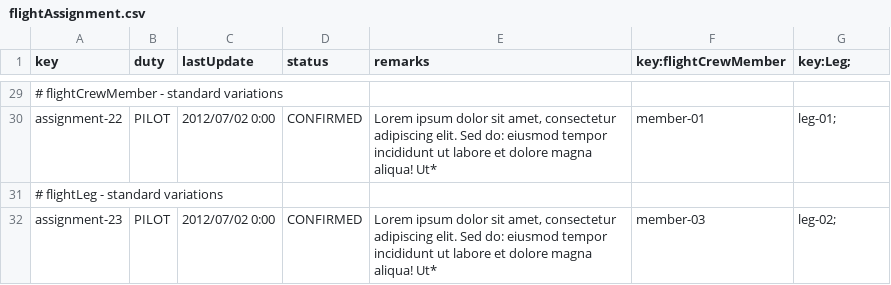
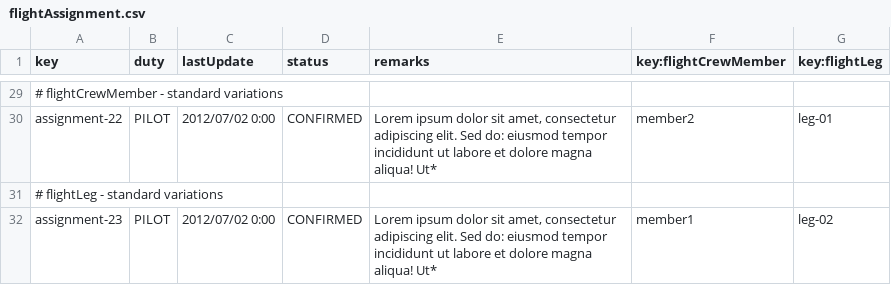
Before and after one commit to C1-036/Acme-ANS-D04, a CSV file: src/main/resources/WEB-INF/data/sample/flightAssignment.csv, drawn as a sheet; only a part is shown, gaps mark what is left out; the diff covers the shown part only; the diff names each change by its address in the sheet, - before the commit and + after, or states it on an @@ line.

Commit message:
flightAssignment csv

```diff
--- a/src/main/resources/WEB-INF/data/sample/flightAssignment.csv
+++ b/src/main/resources/WEB-INF/data/sample/flightAssignment.csv
-G1: key:Leg;
+G1: key:flightLeg
-F30 (key:flightCrewMember): member-01
+F30 (key:flightCrewMember): member2
-G30 (key:flightLeg): leg-01;
+G30 (key:flightLeg): leg-01
-F32 (key:flightCrewMember): member-03
+F32 (key:flightCrewMember): member1
-G32 (key:flightLeg): leg-02;
+G32 (key:flightLeg): leg-02
```
Also changed, not shown: 43 edited cells elsewhere in this file, src/main/resources/WEB-INF/data/sample/activityLog.csv, src/main/resources/WEB-INF/data/sample/user-account.csv, 2 other files.
